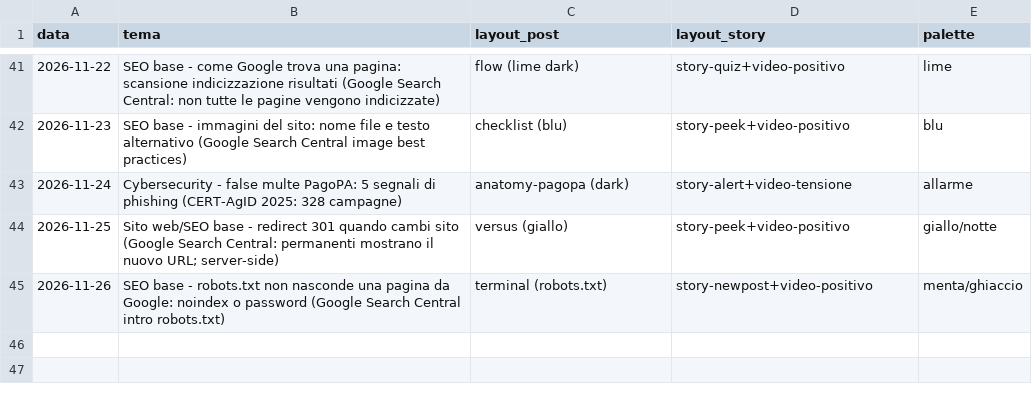
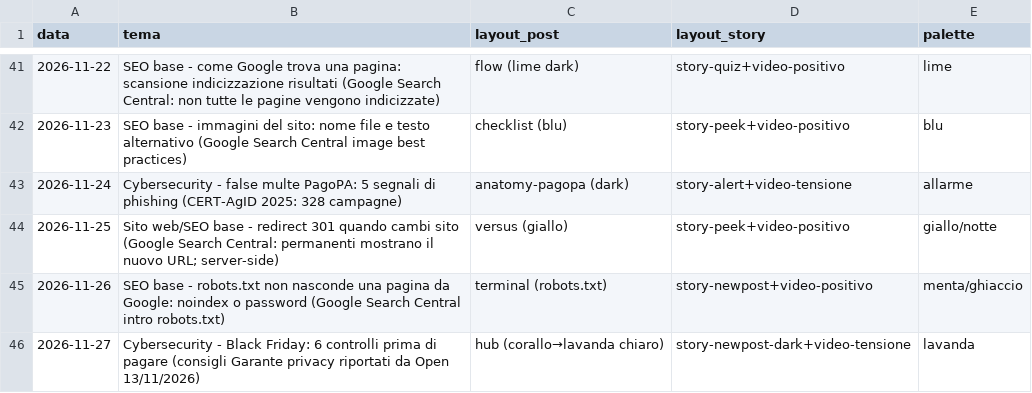
Before and after one commit to stefanosanvincenti/ig-posts, a CSV file: posts/log.csv, drawn as a sheet; only a part is shown, gaps mark what is left out.

```diff
--- a/posts/log.csv
+++ b/posts/log.csv
@@ -45 +45,2 @@ data,tema,layout_post,layout_story,palette
 2026-11-26,SEO base - robots.txt non nasconde una pagina da Google: noindex o password (Google Search Central intro robots.txt),terminal (robots.txt),story-newpost+video-positivo,menta/ghiaccio
+2026-11-27,Cybersecurity - Black Friday: 6 controlli prima di pagare (consigli Garante privacy riportati da Open 13/11/2026),hub (corallo→lavanda chiaro),story-newpost-dark+video-tensione,lavanda
```
Also changed, not shown: 4 other files.
